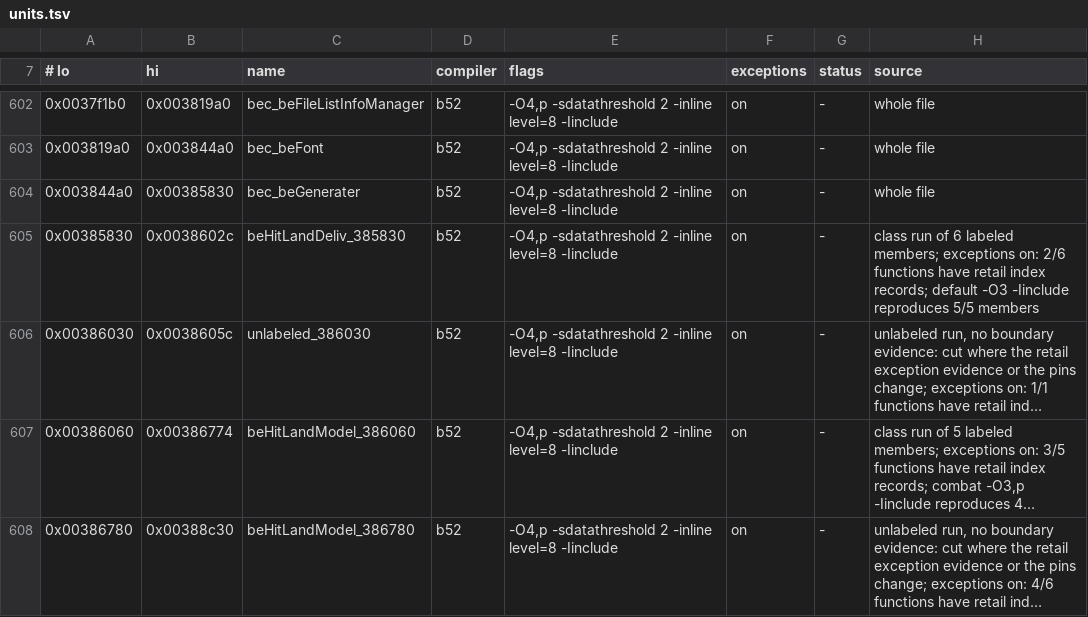
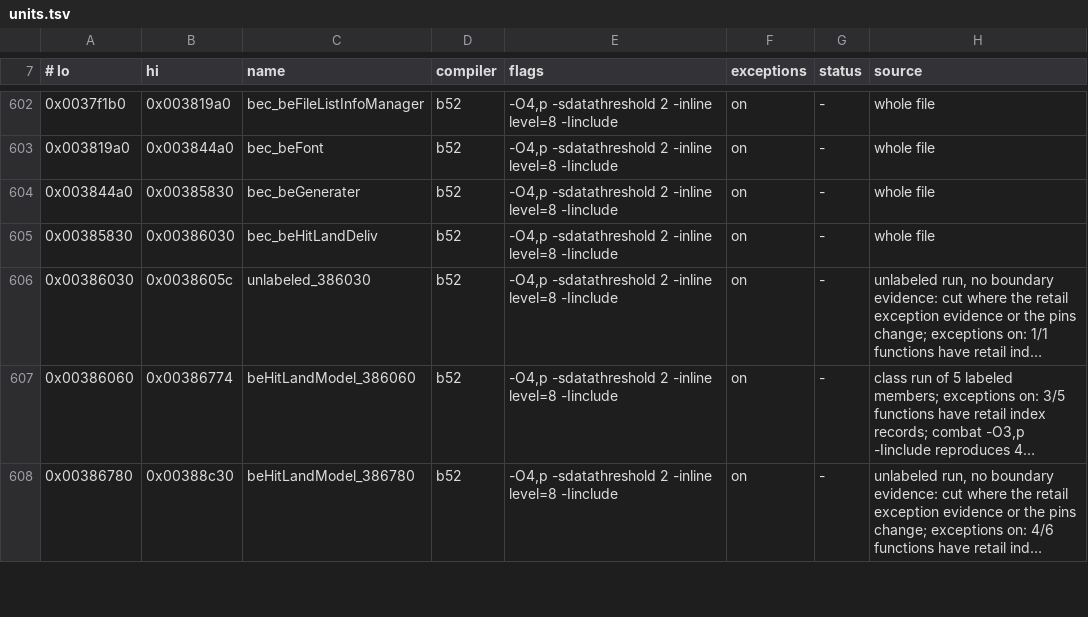
Before and after one commit to crashbashash/DW4_Decomp, a TSV file: config/SLUS-20836/units.tsv, drawn as a sheet; only a part is shown, gaps mark what is left out; long unchanged cells end in …; the diff names each change by its address in the sheet, - before the commit and + after, or states it on an @@ line.

```diff
--- a/config/SLUS-20836/units.tsv
+++ b/config/SLUS-20836/units.tsv
-B605 (hi): 0x0038602c
+B605 (hi): 0x00386030
-C605 (name): beHitLandDeliv_385830
+C605 (name): bec_beHitLandDeliv
-H605 (source): class run of 6 labeled members; exceptions on: 2/6 functions have retail index records; default -O3 -Iinclude reproduces 5/5 members
+H605 (source): whole file
```
Also changed, not shown: 4 other files.
